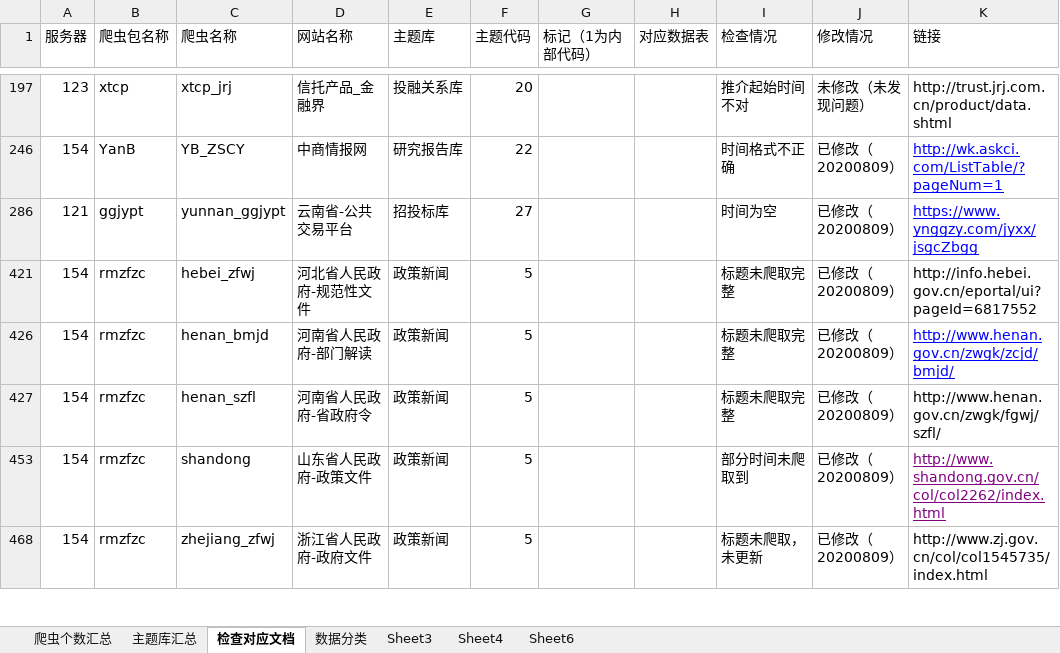
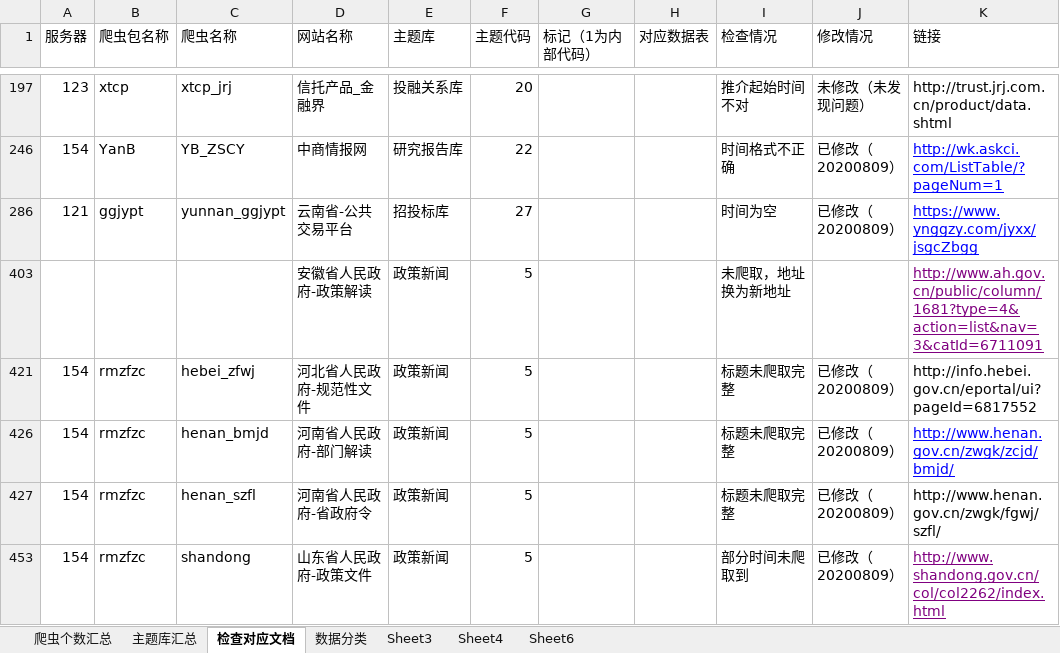
Before and after one commit to Yemeimei/xty_data_-collect, an Excel workbook: 爬虫清单0628V6.xlsx, sheet 检查对应文档, drawn as a sheet; only a part is shown, gaps mark what is left out; the shorter side is filled out with more unchanged rows; values as stored, in another font and other column widths than the file's, no borders; the diff names each change by its address in the sheet, - before the commit and + after, or states it on an @@ line.

Commit message:
修改

```diff
--- a/爬虫清单0628V6.xlsx (sheet 检查对应文档)
+++ b/爬虫清单0628V6.xlsx (sheet 检查对应文档)
@@ row 403 unhidden:  |  |  | 安徽省人民政府-政策解读 | 政策新闻 | 5 |  |  | 未爬取，地址换为新地址 |  | http://www.ah.gov.cn/public/column/1681?type=4&action=list&nav=3&catId=6711091 @@
```
